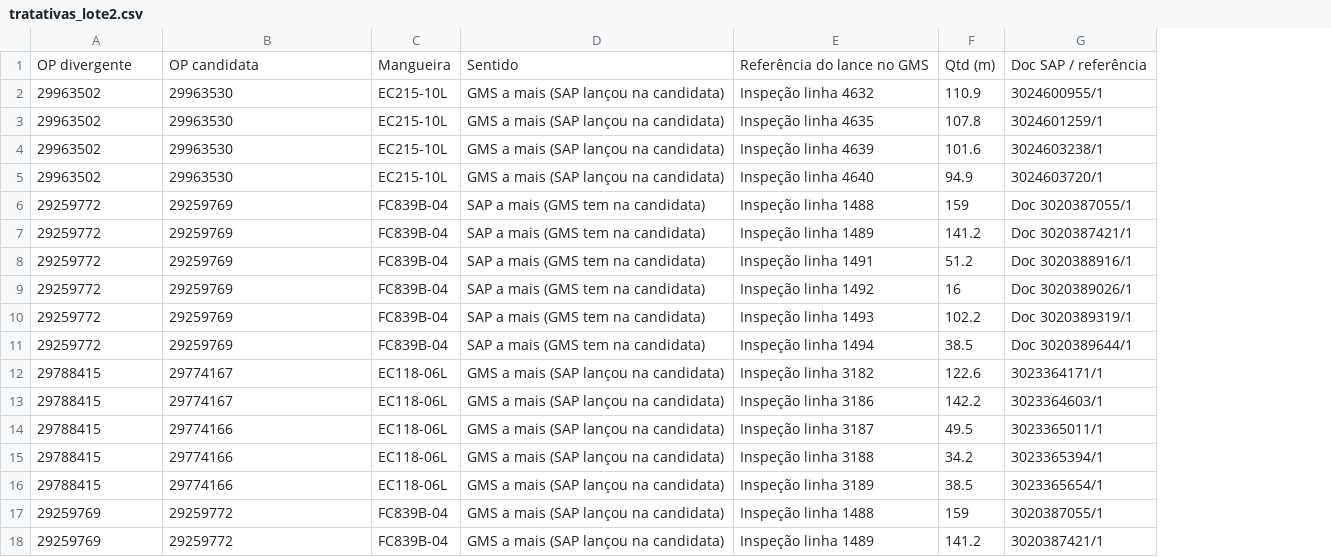
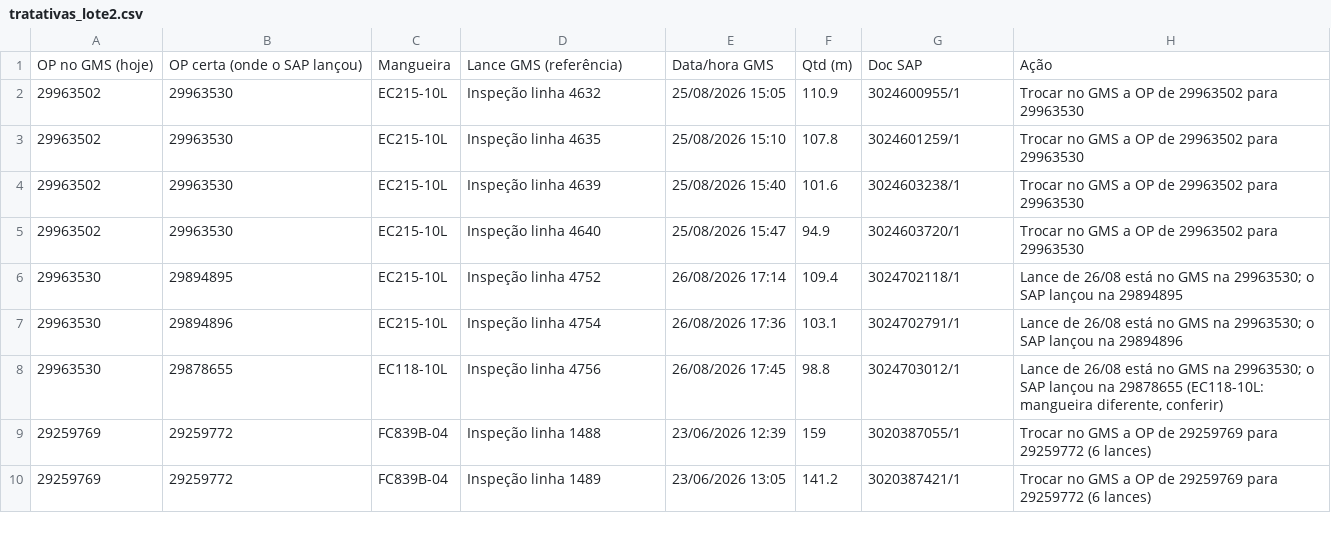
Before and after one commit to WilliamNRAmorim/Projetos, a CSV file: Producao_GMS_x_MB51/tratativas_lote2.csv, drawn as a sheet; only a part is shown; removed rows and columns are numbered as before the commit, all else as after; the diff covers the shown part only; the diff names each change by its address in the sheet, - before the commit and + after, or states it on an @@ line.

```diff
--- a/Producao_GMS_x_MB51/tratativas_lote2.csv
+++ b/Producao_GMS_x_MB51/tratativas_lote2.csv
-column D, rows 2-5: all GMS a mais (SAP lançou na candidata); rows 17-18: GMS a mais (SAP lançou na candidata) | GMS a mais (SAP lançou na candidata)
+column E, rows 2-5: 25/08/2026 15:05 | 25/08/2026 15:10 | 25/08/2026 15:40 | 25/08/2026 15:47; rows 9-10: 23/06/2026 12:39 | 23/06/2026 13:05
+column H, rows 2-5: all Trocar no GMS a OP de 29963502 para 29963530; rows 9-10: Trocar no GMS a OP de 29259769 para 29259772 (6 lances) | Trocar no GMS a OP de 29259769 para 29259772 (6 lances)
-row 1: OP divergente | OP candidata | Mangueira | Sentido | Referência do lance no GMS | Qtd (m) | Doc SAP / referência
+row 1: OP no GMS (hoje) | OP certa (onde o SAP lançou) | Mangueira | Lance GMS (referência) | Data/hora GMS | Qtd (m) | Doc SAP | Ação
-row 6: 29259772 | 29259769 | FC839B-04 | SAP a mais (GMS tem na candidata) | Inspeção linha 1488 | 159 | Doc 3020387055/1
-row 7: 29259772 | 29259769 | FC839B-04 | SAP a mais (GMS tem na candidata) | Inspeção linha 1489 | 141.2 | Doc 3020387421/1
-row 8: 29259772 | 29259769 | FC839B-04 | SAP a mais (GMS tem na candidata) | Inspeção linha 1491 | 51.2 | Doc 3020388916/1
-row 9: 29259772 | 29259769 | FC839B-04 | SAP a mais (GMS tem na candidata) | Inspeção linha 1492 | 16 | Doc 3020389026/1
-row 10: 29259772 | 29259769 | FC839B-04 | SAP a mais (GMS tem na candidata) | Inspeção linha 1493 | 102.2 | Doc 3020389319/1
-row 11: 29259772 | 29259769 | FC839B-04 | SAP a mais (GMS tem na candidata) | Inspeção linha 1494 | 38.5 | Doc 3020389644/1
@@ row 12 moved to row 17: 29788415 @@
@@ row 13 moved to row 18: 29788415 @@
@@ row 14 moved to row 19: 29788415 @@
@@ row 15 moved to row 20: 29788415 @@
@@ row 16 moved to row 21: 29788415 @@
+row 6: 29963530 | 29894895 | EC215-10L | Inspeção linha 4752 | 26/08/2026 17:14 | 109.4 | 3024702118/1 | Lance de 26/08 está no GMS na 29963530; o SAP lançou na 29894895
+row 7: 29963530 | 29894896 | EC215-10L | Inspeção linha 4754 | 26/08/2026 17:36 | 103.1 | 3024702791/1 | Lance de 26/08 está no GMS na 29963530; o SAP lançou na 29894896
+row 8: 29963530 | 29878655 | EC118-10L | Inspeção linha 4756 | 26/08/2026 17:45 | 98.8 | 3024703012/1 | Lance de 26/08 está no GMS na 29963530; o SAP lançou na 29878655 (EC118-10L: mangueira diferente, conferir)
```
Also changed, not shown: 4 added rows, 3 removed rows, 1 moved row and 9 edited cells elsewhere in this file, Producao_GMS_x_MB51/ops_tratadas.csv, 3 other files.
